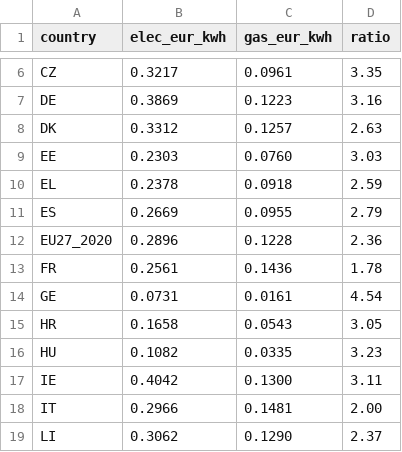
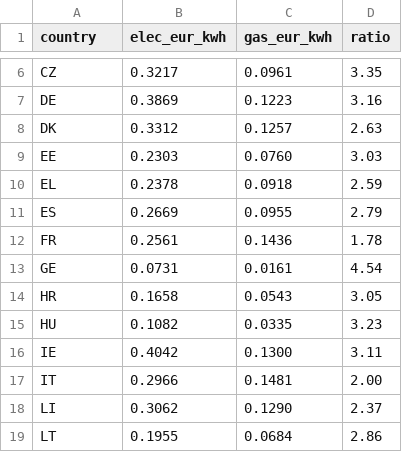
Before and after one commit to oluies/climate, a CSV file: data-refresh/heatpump-breakeven.csv, drawn as a sheet; only a part is shown, gaps mark what is left out; the shorter side is filled out with more unchanged rows; the diff names each change by its address in the sheet, - before the commit and + after, or states it on an @@ line.

```diff
--- a/data-refresh/heatpump-breakeven.csv
+++ b/data-refresh/heatpump-breakeven.csv
-row 12: EU27_2020 | 0.2896 | 0.1228 | 2.36
```
Also changed, not shown: data-refresh/solar-percapita.csv, 18 other files.
